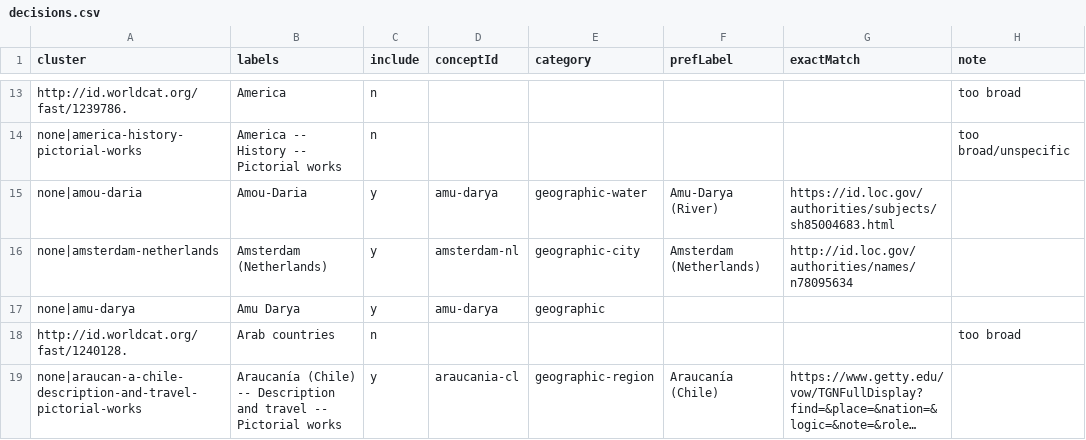
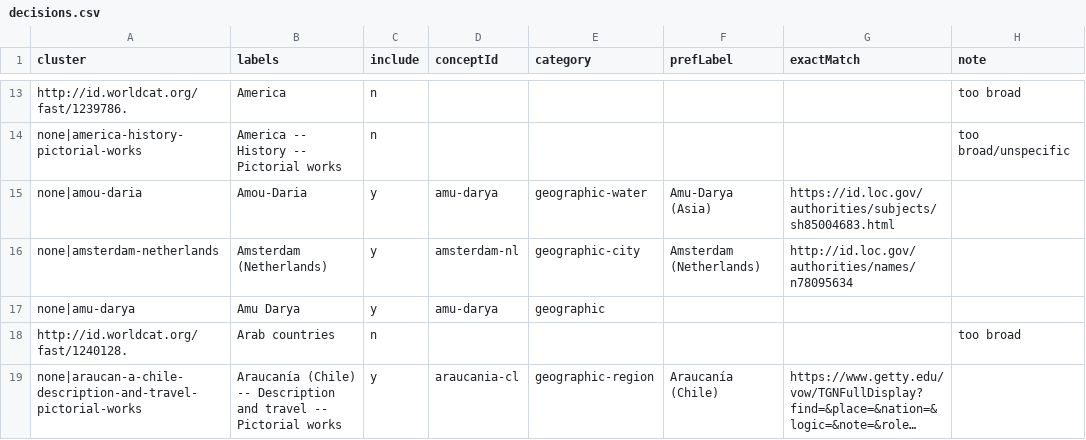
Before and after one commit to dkglab/artists-books, a CSV file: sources/subjects/decisions.csv, drawn as a sheet; only a part is shown, gaps mark what is left out; long unchanged cells end in …; the diff covers the shown part only.

```diff
--- a/sources/subjects/decisions.csv
+++ b/sources/subjects/decisions.csv
@@ -14,3 +14,3 @@ http://id.worldcat.org/fast/1239786.,America,n,,,,,too broad
 none|america-history-pictorial-works,America -- History -- Pictorial works,n,,,,,too broad/unspecific
-none|amou-daria,Amou-Daria,y,amu-darya,geographic-water,Amu-Darya (River),https://id.loc.gov/authorities/subjects/sh85004683.html,
+none|amou-daria,Amou-Daria,y,amu-darya,geographic-water,Amu-Darya (Asia),https://id.loc.gov/authorities/subjects/sh85004683.html,
 none|amsterdam-netherlands,Amsterdam (Netherlands),y,amsterdam-nl,geographic-city,Amsterdam (Netherlands),http://id.loc.gov/authorities/names/n78095634,
```
Also changed, not shown: 72 edited cells elsewhere in this file.
